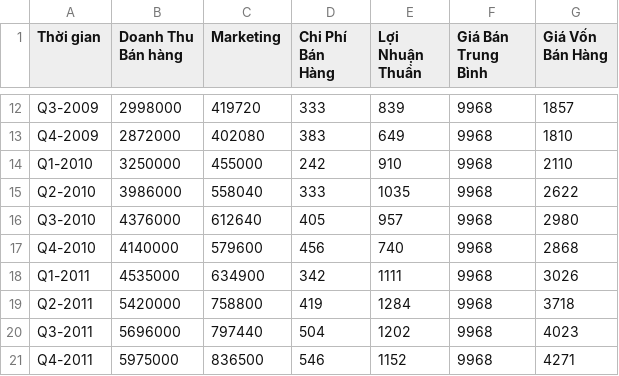
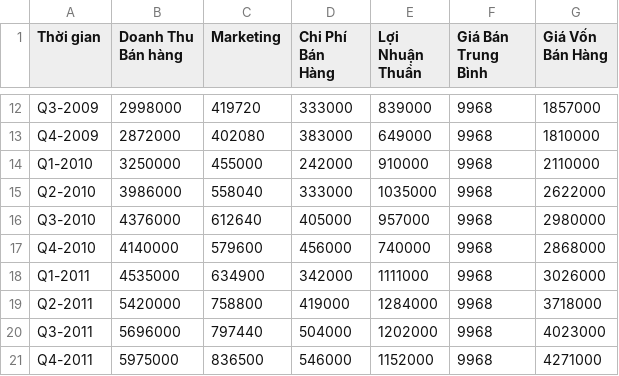
Before and after one commit to IrisStream/final-data-visualization, a CSV file: data/vinamilk.csv, drawn as a sheet; only a part is shown, gaps mark what is left out; the diff covers the shown part only; the diff names each change by its address in the sheet, - before the commit and + after, or states it on an @@ line.

```diff
--- a/data/vinamilk.csv
+++ b/data/vinamilk.csv
-D12 (Chi Phí Bán Hàng): 333
+D12 (Chi Phí Bán Hàng): 333000
-E12 (Lợi Nhuận Thuần): 839
+E12 (Lợi Nhuận Thuần): 839000
-G12 (Giá Vốn Bán Hàng): 1857
+G12 (Giá Vốn Bán Hàng): 1857000
-D13 (Chi Phí Bán Hàng): 383
+D13 (Chi Phí Bán Hàng): 383000
-E13 (Lợi Nhuận Thuần): 649
+E13 (Lợi Nhuận Thuần): 649000
-G13 (Giá Vốn Bán Hàng): 1810
+G13 (Giá Vốn Bán Hàng): 1810000
-D14 (Chi Phí Bán Hàng): 242
+D14 (Chi Phí Bán Hàng): 242000
-E14 (Lợi Nhuận Thuần): 910
+E14 (Lợi Nhuận Thuần): 910000
-G14 (Giá Vốn Bán Hàng): 2110
+G14 (Giá Vốn Bán Hàng): 2110000
-D15 (Chi Phí Bán Hàng): 333
+D15 (Chi Phí Bán Hàng): 333000
-E15 (Lợi Nhuận Thuần): 1035
+E15 (Lợi Nhuận Thuần): 1035000
-G15 (Giá Vốn Bán Hàng): 2622
+G15 (Giá Vốn Bán Hàng): 2622000
-D16 (Chi Phí Bán Hàng): 405
+D16 (Chi Phí Bán Hàng): 405000
-E16 (Lợi Nhuận Thuần): 957
+E16 (Lợi Nhuận Thuần): 957000
-G16 (Giá Vốn Bán Hàng): 2980
+G16 (Giá Vốn Bán Hàng): 2980000
-D17 (Chi Phí Bán Hàng): 456
+D17 (Chi Phí Bán Hàng): 456000
-E17 (Lợi Nhuận Thuần): 740
+E17 (Lợi Nhuận Thuần): 740000
-G17 (Giá Vốn Bán Hàng): 2868
+G17 (Giá Vốn Bán Hàng): 2868000
-D18 (Chi Phí Bán Hàng): 342
+D18 (Chi Phí Bán Hàng): 342000
-E18 (Lợi Nhuận Thuần): 1111
+E18 (Lợi Nhuận Thuần): 1111000
-G18 (Giá Vốn Bán Hàng): 3026
+G18 (Giá Vốn Bán Hàng): 3026000
-D19 (Chi Phí Bán Hàng): 419
+D19 (Chi Phí Bán Hàng): 419000
-E19 (Lợi Nhuận Thuần): 1284
+E19 (Lợi Nhuận Thuần): 1284000
-G19 (Giá Vốn Bán Hàng): 3718
+G19 (Giá Vốn Bán Hàng): 3718000
-D20 (Chi Phí Bán Hàng): 504
+D20 (Chi Phí Bán Hàng): 504000
-E20 (Lợi Nhuận Thuần): 1202
+E20 (Lợi Nhuận Thuần): 1202000
-G20 (Giá Vốn Bán Hàng): 4023
+G20 (Giá Vốn Bán Hàng): 4023000
-D21 (Chi Phí Bán Hàng): 546
+D21 (Chi Phí Bán Hàng): 546000
-E21 (Lợi Nhuận Thuần): 1152
+E21 (Lợi Nhuận Thuần): 1152000
-G21 (Giá Vốn Bán Hàng): 4271
+G21 (Giá Vốn Bán Hàng): 4271000
```
Also changed, not shown: 138 edited cells elsewhere in this file, 3 other files.
